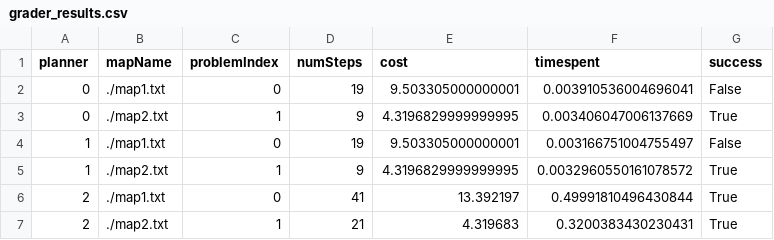
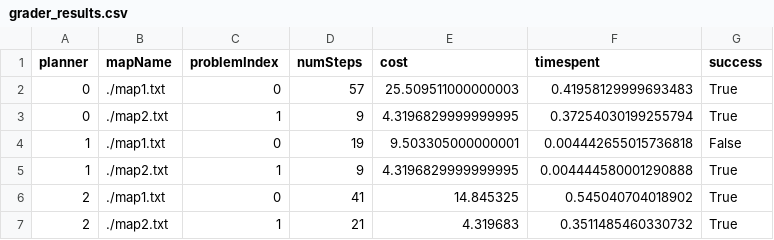
Before and after one commit to adityaya04/SC627, a CSV file: Assignment1/code/grader_out/grader_results.csv, drawn as a sheet.

Commit message:
RRT working with random step size

```diff
--- a/Assignment1/code/grader_out/grader_results.csv
+++ b/Assignment1/code/grader_out/grader_results.csv
@@ -1,7 +1,7 @@
 planner,mapName,problemIndex,numSteps,cost,timespent,success
-0,./map1.txt,0,19,9.503305000000001,0.003910536004696041,False
-0,./map2.txt,1,9,4.3196829999999995,0.003406047006137669,True
-1,./map1.txt,0,19,9.503305000000001,0.003166751004755497,False
-1,./map2.txt,1,9,4.3196829999999995,0.0032960550161078572,True
-2,./map1.txt,0,41,13.392197,0.49991810496430844,True
-2,./map2.txt,1,21,4.319683,0.3200383430230431,True
+0,./map1.txt,0,57,25.509511000000003,0.41958129999693483,True
+0,./map2.txt,1,9,4.3196829999999995,0.37254030199255794,True
+1,./map1.txt,0,19,9.503305000000001,0.004442655015736818,False
+1,./map2.txt,1,9,4.3196829999999995,0.004444580001290888,True
+2,./map1.txt,0,41,14.845325,0.545040704018902,True
+2,./map2.txt,1,21,4.319683,0.3511485460330732,True
```
Also changed, not shown: 6 other files.
